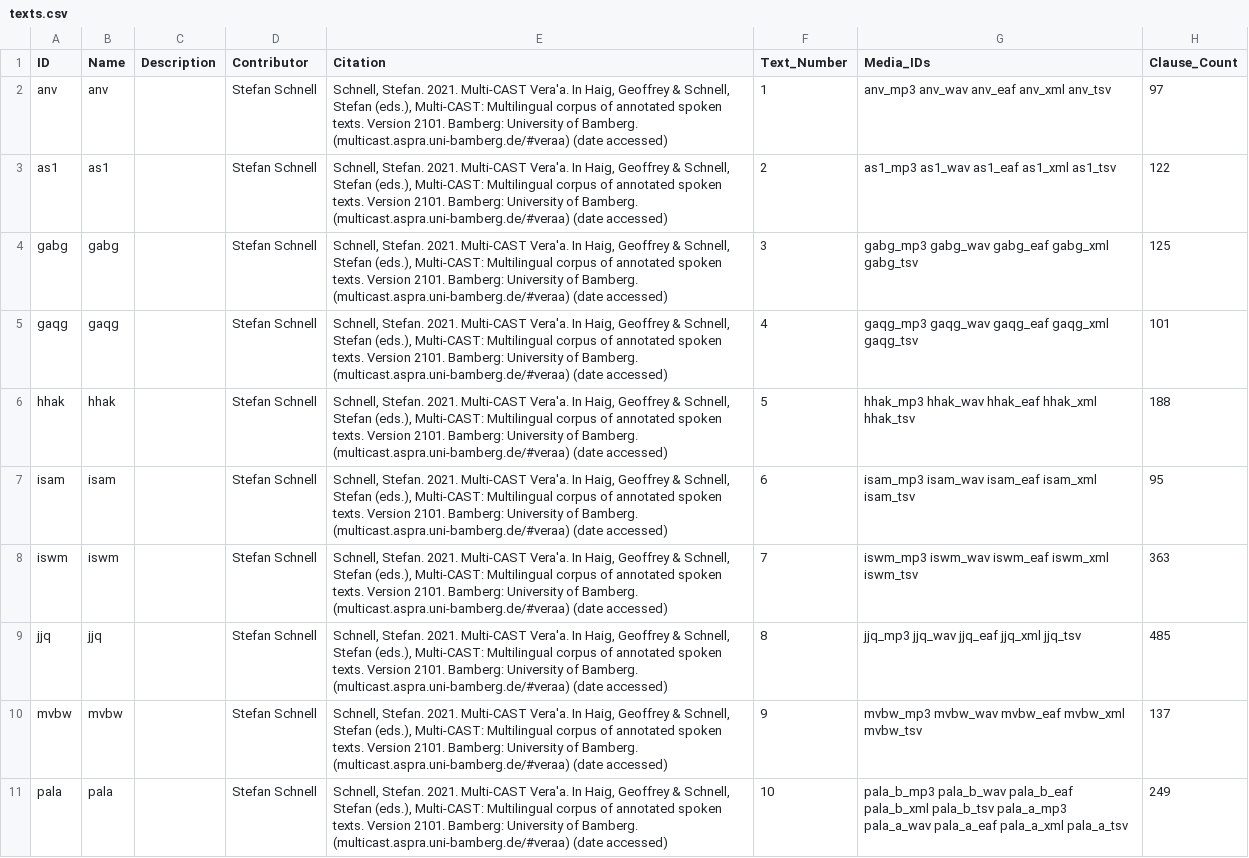
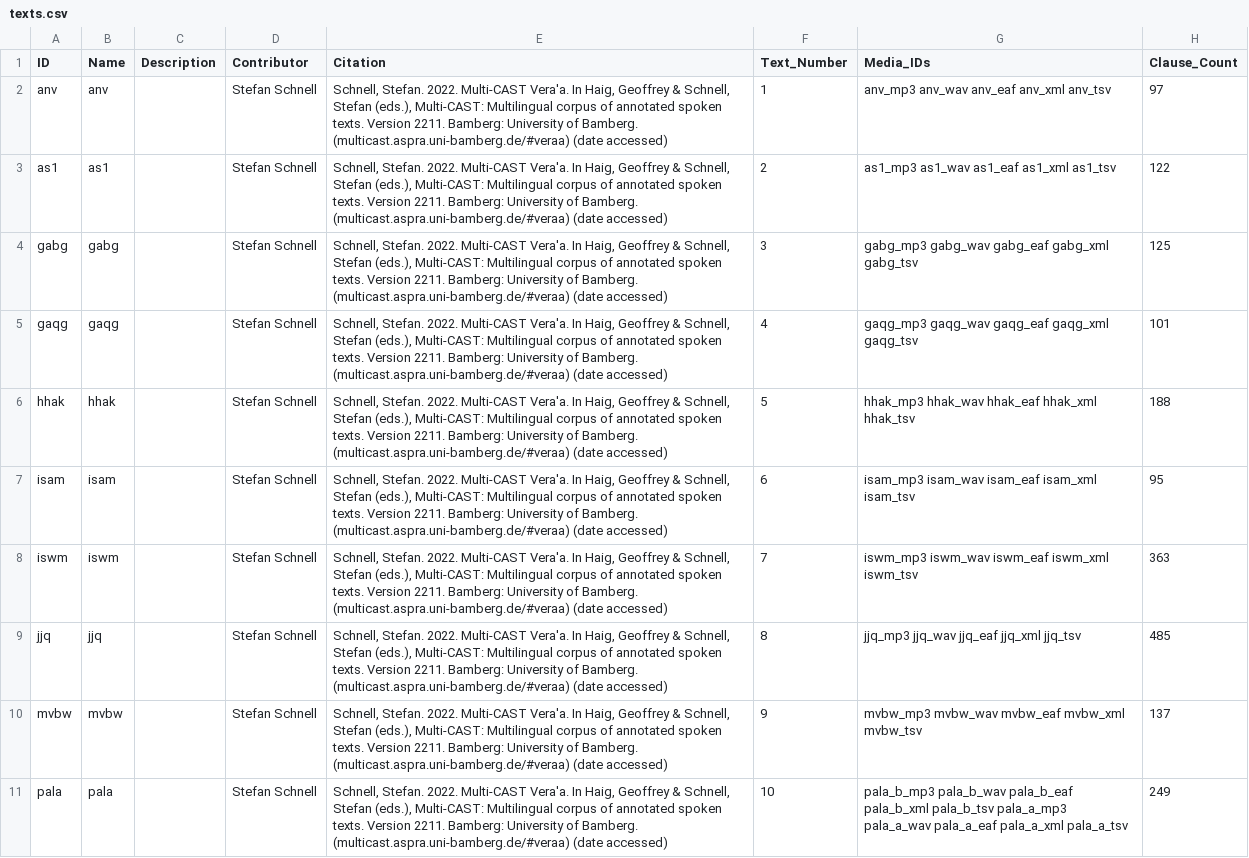
Before and after one commit to Multi-CAST/mcveraa, a CSV file: cldf/texts.csv, drawn as a sheet; only a part is shown; the diff names each change by its address in the sheet, - before the commit and + after, or states it on an @@ line.

```diff
--- a/cldf/texts.csv
+++ b/cldf/texts.csv
-E2:E11 (Citation): Schnell, Stefan. 2021. Multi-CAST Vera'a. In Haig, Geoffrey & Schnell, Stefan (eds.), Multi-CAST: Multilingual corpus of annotated spoken texts. Version 2101. Bamberg: University…
+E2:E11 (Citation): Schnell, Stefan. 2022. Multi-CAST Vera'a. In Haig, Geoffrey & Schnell, Stefan (eds.), Multi-CAST: Multilingual corpus of annotated spoken texts. Version 2211. Bamberg: University…
```
Also changed, not shown: cldf/media.csv, cldf/media/mc_veraa_iswm.tsv, 28 other files.
